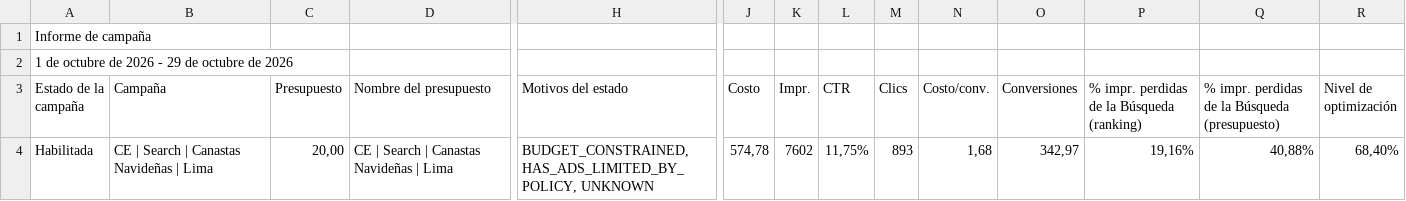
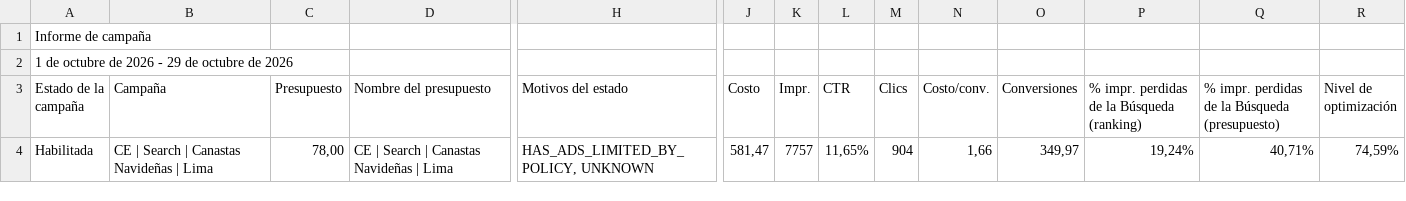
Before and after one commit to jorgeluis666/Hers, a CSV file: data/csv-backups/drive/Hers octubre 2026.csv, drawn as a sheet; only a part is shown, gaps mark what is left out; the diff names each change by its address in the sheet, - before the commit and + after, or states it on an @@ line.

```diff
--- a/data/csv-backups/drive/Hers octubre 2026.csv
+++ b/data/csv-backups/drive/Hers octubre 2026.csv
-C4 (Presupuesto): 20,00
+C4 (Presupuesto): 78,00
-H4 (Motivos del estado): BUDGET_CONSTRAINED, HAS_ADS_LIMITED_BY_POLICY, UNKNOWN
+H4 (Motivos del estado): HAS_ADS_LIMITED_BY_POLICY, UNKNOWN
-J4 (Costo): 574,78
+J4 (Costo): 581,47
-K4 (Impr.): 7602
+K4 (Impr.): 7757
-L4 (CTR): 11,75%
+L4 (CTR): 11,65%
-M4 (Clics): 893
+M4 (Clics): 904
-N4 (Costo/conv.): 1,68
+N4 (Costo/conv.): 1,66
-O4 (Conversiones): 342,97
+O4 (Conversiones): 349,97
-P4: 19,16%
+P4: 19,24%
-Q4: 40,88%
+Q4: 40,71%
-R4 (Nivel de optimización): 68,40%
+R4 (Nivel de optimización): 74,59%
```
Also changed, not shown: data/csv-backups/keywords/Hers KW octubre 2026.csv, 5 other files.
